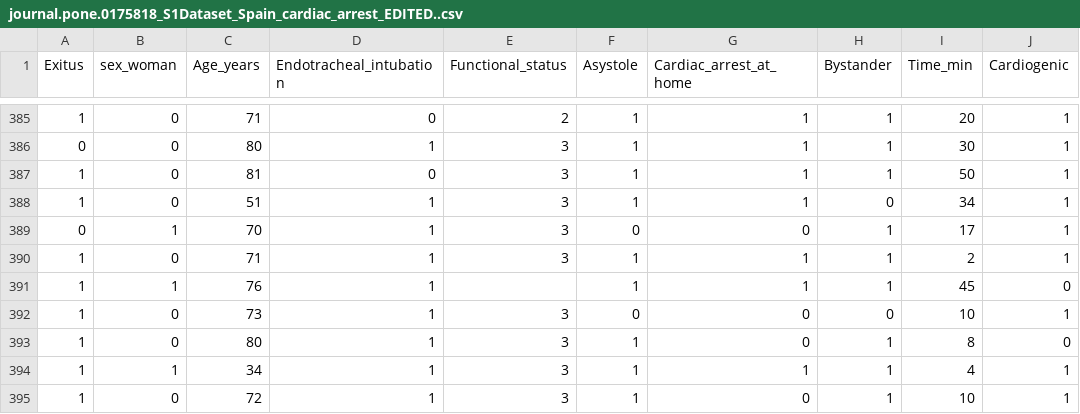
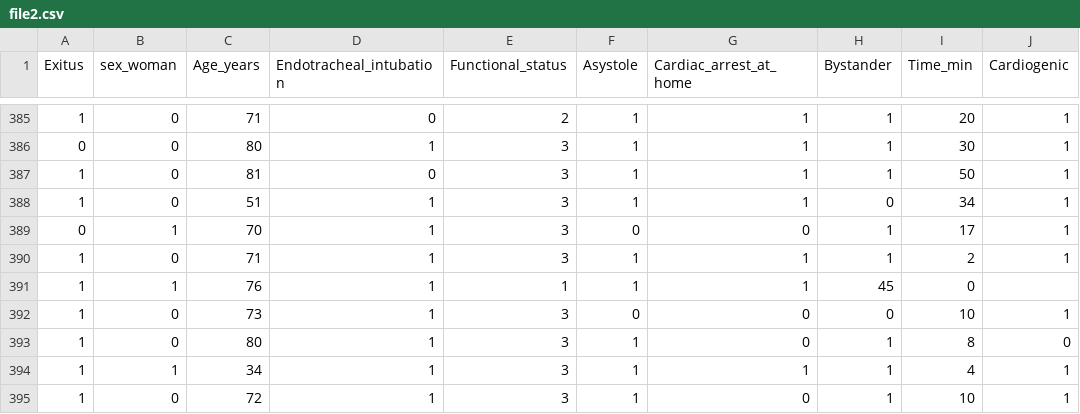
Before and after one commit to albanigiulia/Dunn_Index, a CSV file: file2.csv (was journal.pone.0175818_S1Dataset_Spain_cardiac_arrest_EDITED..csv), drawn as a sheet; only a part is shown, gaps mark what is left out; the diff covers the shown part only.

```diff
--- a/journal.pone.0175818_S1Dataset_Spain_cardiac_arrest_EDITED..csv
+++ b/file2.csv
@@ -390,3 +390,3 @@ Exitus,sex_woman,Age_years,Endotracheal_intubation,Functional_status,Asystole,Ca
 1,0,71,1,3,1,1,1,2,1
-1,1,76,1,,1,1,1,45,0
+1,1,76,1,1,1,1,45,0
 1,0,73,1,3,0,0,0,10,1
```
Also changed, not shown: 1 added row, 1 removed row and 25 edited cells elsewhere in this file, file1.csv, 8 other files.
